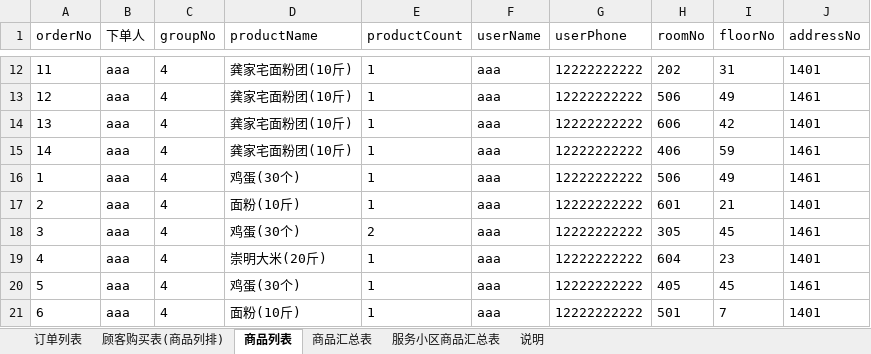
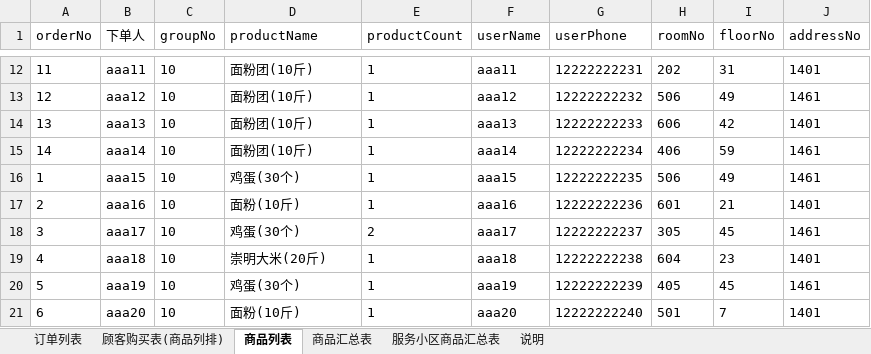
Before and after one commit to pisaandela/sh2022-parent, an Excel workbook: doc/temp/4月18日团购群.xlsx, sheet 商品列表, drawn as a sheet; only a part is shown, gaps mark what is left out; values as stored, in another font and other column widths than the file's, no borders; the diff covers the shown part only; the diff names each change by its address in the sheet, - before the commit and + after, or states it on an @@ line.

```diff
--- a/doc/temp/4月18日团购群.xlsx (sheet 商品列表)
+++ b/doc/temp/4月18日团购群.xlsx (sheet 商品列表)
-B12 (下单人): aaa
+B12 (下单人): aaa11
-C12:C21 (groupNo): 4
+C12:C21 (groupNo): 10
-D12:D15 (productName): 龚家宅面粉团(10斤)
+D12:D15 (productName): 面粉团(10斤)
-F12 (userName): aaa
+F12 (userName): aaa11
-G12 (userPhone): 12222222222
+G12 (userPhone): 12222222231
-B13 (下单人): aaa
+B13 (下单人): aaa12
-F13 (userName): aaa
+F13 (userName): aaa12
-G13 (userPhone): 12222222222
+G13 (userPhone): 12222222232
-B14 (下单人): aaa
+B14 (下单人): aaa13
-F14 (userName): aaa
+F14 (userName): aaa13
-G14 (userPhone): 12222222222
+G14 (userPhone): 12222222233
-B15 (下单人): aaa
+B15 (下单人): aaa14
-F15 (userName): aaa
+F15 (userName): aaa14
-G15 (userPhone): 12222222222
+G15 (userPhone): 12222222234
-B16 (下单人): aaa
+B16 (下单人): aaa15
-F16 (userName): aaa
+F16 (userName): aaa15
-G16 (userPhone): 12222222222
+G16 (userPhone): 12222222235
-B17 (下单人): aaa
+B17 (下单人): aaa16
-F17 (userName): aaa
+F17 (userName): aaa16
-G17 (userPhone): 12222222222
+G17 (userPhone): 12222222236
-B18 (下单人): aaa
+B18 (下单人): aaa17
-F18 (userName): aaa
+F18 (userName): aaa17
-G18 (userPhone): 12222222222
+G18 (userPhone): 12222222237
-B19 (下单人): aaa
+B19 (下单人): aaa18
-F19 (userName): aaa
+F19 (userName): aaa18
-G19 (userPhone): 12222222222
+G19 (userPhone): 12222222238
-B20 (下单人): aaa
+B20 (下单人): aaa19
-F20 (userName): aaa
+F20 (userName): aaa19
-G20 (userPhone): 12222222222
+G20 (userPhone): 12222222239
-B21 (下单人): aaa
+B21 (下单人): aaa20
-F21 (userName): aaa
+F21 (userName): aaa20
-G21 (userPhone): 12222222222
+G21 (userPhone): 12222222240
```
Also changed, not shown: 164 edited cells elsewhere in this sheet, sheet 商品汇总表, sheet 服务小区商品汇总表, 2 other files.
